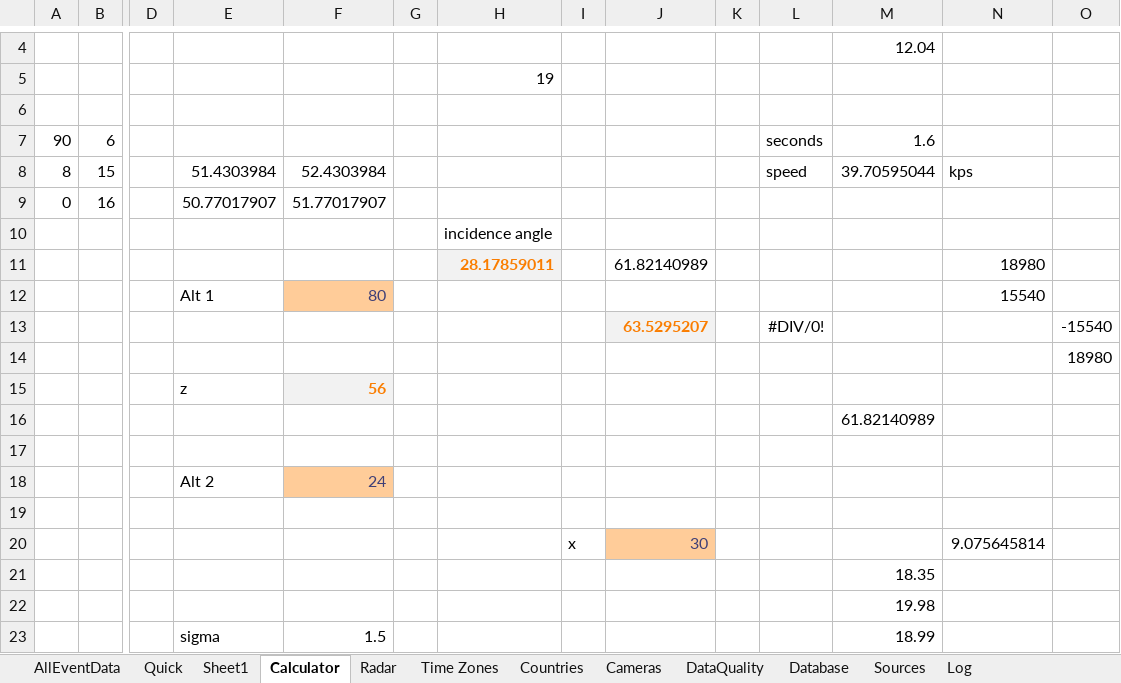
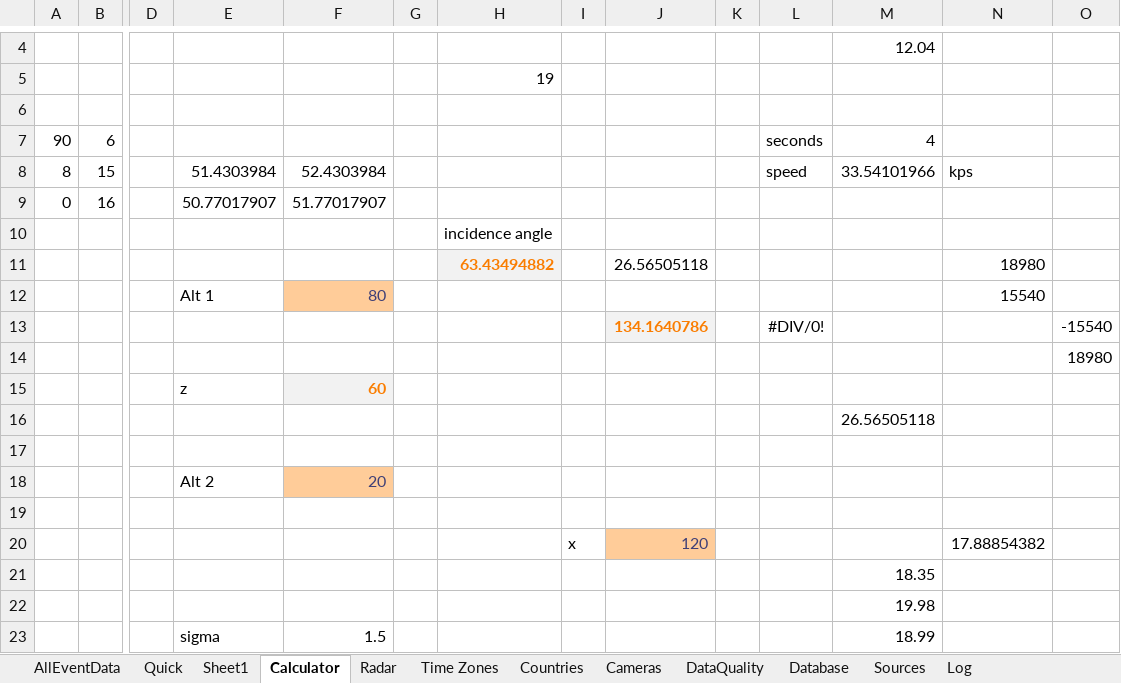
Before and after one commit to strewnify/strewnlab, an Excel workbook: AllEventData.xlsx, sheet Calculator, drawn as a sheet; only a part is shown, gaps mark what is left out; values as stored, in another font and other column widths than the file's, no borders; charts and pictures not drawn; removed rows and columns are numbered as before the commit, all else as after; rows hold the shown columns only; the diff names each change by its address in the sheet, - before the commit and + after, or states it on an @@ line.

```diff
--- a/AllEventData.xlsx (sheet Calculator)
+++ b/AllEventData.xlsx (sheet Calculator)
-M7: 1.6
+M7: 4
-M8: 39.70595044
+M8: 33.54101966
-row 11:  |  |  |  |  |  | 28.17859011 |  | 61.82140989 |  |  |  | 18980
+row 11:  |  |  |  |  |  | 63.43494882 |  | 26.56505118 |  |  |  | 18980
-J13: 63.5295207
+J13: 134.1640786
-F15: 56
+F15: 60
-M16: 61.82140989
+M16: 26.56505118
-F18: 24
+F18: 20
-row 20:  |  |  |  |  |  |  | x | 30 |  |  |  | 9.075645814
+row 20:  |  |  |  |  |  |  | x | 120 |  |  |  | 17.88854382
```
Also changed, not shown: sheet AllEventData, sheet Quick, charts or pictures, 17 other files.
